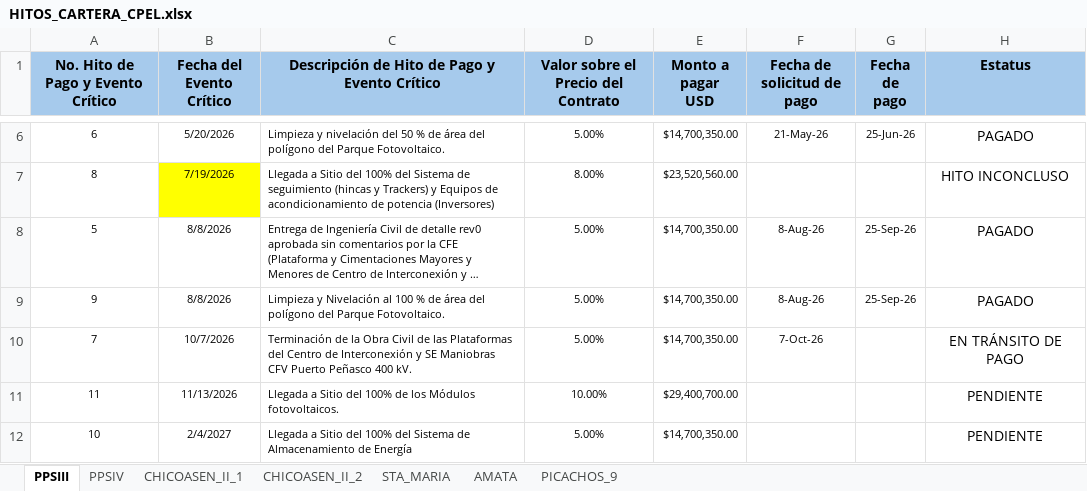
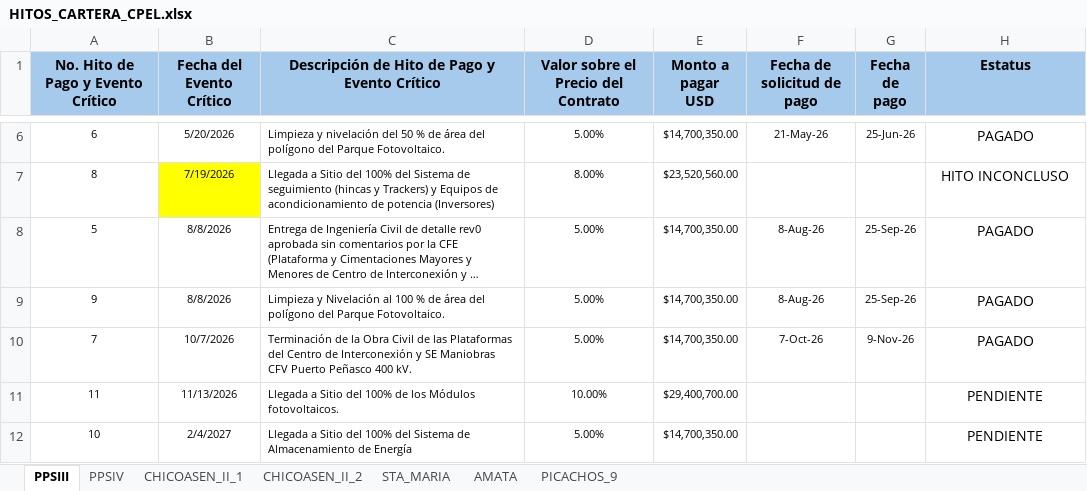
Before and after one commit to Igeophysicist/proyectos_cpel, an Excel workbook: cartera-cpel/data/HITOS_CARTERA_CPEL.xlsx, sheet PPSIII, drawn as a sheet; only a part is shown, gaps mark what is left out; long unchanged cells end in …; values as stored, in another font and other column widths than the file's, no borders; the diff names each change by its address in the sheet, - before the commit and + after, or states it on an @@ line.

```diff
--- a/cartera-cpel/data/HITOS_CARTERA_CPEL.xlsx (sheet PPSIII)
+++ b/cartera-cpel/data/HITOS_CARTERA_CPEL.xlsx (sheet PPSIII)
-G10 (Fecha de pago): (empty)
+G10 (Fecha de pago): 9-Nov-26
-H10 (Estatus): EN TRÁNSITO DE PAGO
+H10 (Estatus): PAGADO
```
Also changed, not shown: 1 other file.
